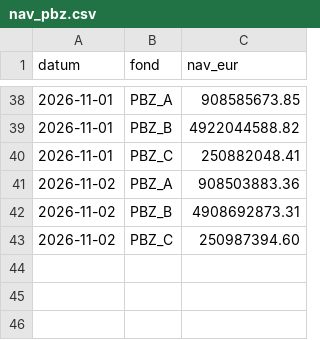
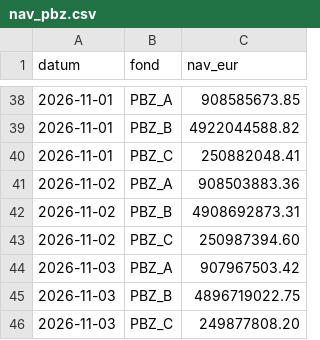
Before and after one commit to luksakurtela2-bot/koei, a CSV file: data/nav_pbz.csv, drawn as a sheet; only a part is shown, gaps mark what is left out.

Commit message:
PBZ CO NAV (lokalno) 2026-11-04

```diff
--- a/data/nav_pbz.csv
+++ b/data/nav_pbz.csv
@@ -43 +43,4 @@ datum,fond,nav_eur
 2026-11-02,PBZ_C,250987394.60
+2026-11-03,PBZ_A,907967503.42
+2026-11-03,PBZ_B,4896719022.75
+2026-11-03,PBZ_C,249877808.20
```
